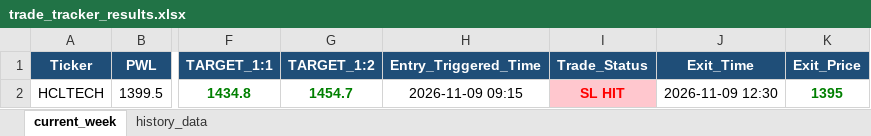
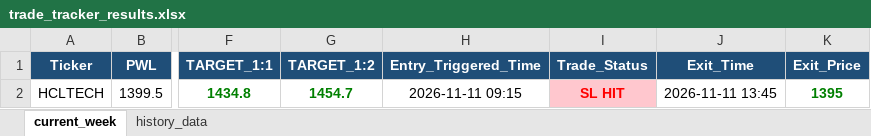
Before and after one commit to chandancv62-mtf/telegram-notifier, an Excel workbook: data/trade_tracker_results.xlsx, sheet current_week, drawn as a sheet; only a part is shown, gaps mark what is left out; values as stored, in another font and other column widths than the file's, no borders; the diff names each change by its address in the sheet, - before the commit and + after, or states it on an @@ line.

```diff
--- a/data/trade_tracker_results.xlsx (sheet current_week)
+++ b/data/trade_tracker_results.xlsx (sheet current_week)
-H2 (Entry_Triggered_Time): 2026-11-09 09:15
+H2 (Entry_Triggered_Time): 2026-11-11 09:15
-J2 (Exit_Time): 2026-11-09 12:30
+J2 (Exit_Time): 2026-11-11 13:45
```
Also changed, not shown: sheet history_data, data/entry_sl_signals.xlsx.
